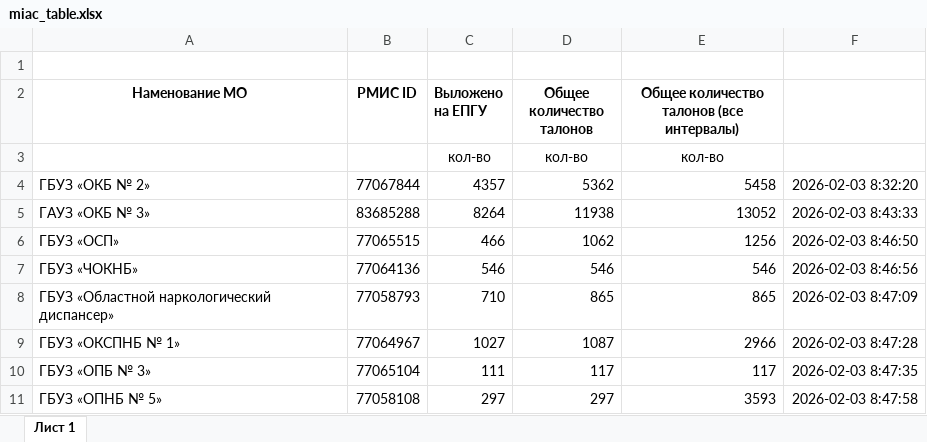
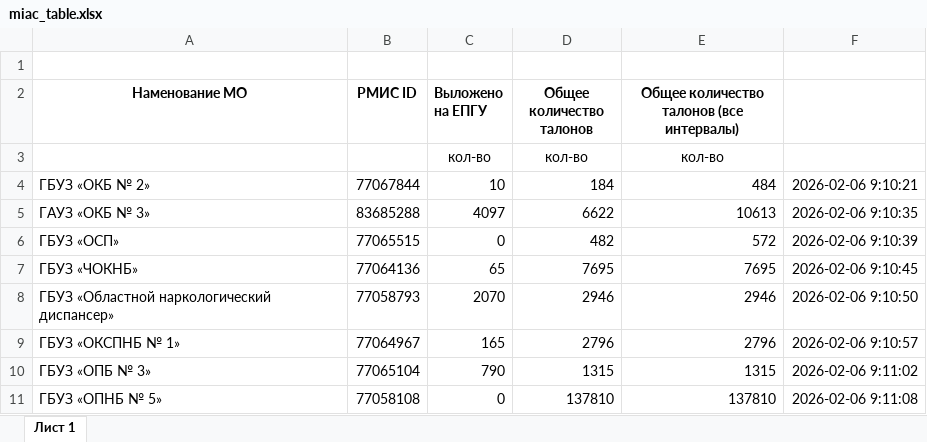
Before and after one commit to flown09/practice, an Excel workbook: miac_table.xlsx, sheet Лист 1, drawn as a sheet; only a part is shown; values as stored, in another font and other column widths than the file's, no borders; the diff covers the shown part only; the diff names each change by its address in the sheet, - before the commit and + after, or states it on an @@ line.

```diff
--- a/miac_table.xlsx (sheet Лист 1)
+++ b/miac_table.xlsx (sheet Лист 1)
-C4 (Выложено на ЕПГУ): 4357
+C4 (Выложено на ЕПГУ): 10
-D4 (Общее количество талонов): 5362
+D4 (Общее количество талонов): 184
-E4: 5458
+E4: 484
-F4: 2026-02-03 8:32:20
+F4: 2026-02-06 9:10:21
-C5 (Выложено на ЕПГУ): 8264
+C5 (Выложено на ЕПГУ): 4097
-D5 (Общее количество талонов): 11938
+D5 (Общее количество талонов): 6622
-E5: 13052
+E5: 10613
-F5: 2026-02-03 8:43:33
+F5: 2026-02-06 9:10:35
-C6 (Выложено на ЕПГУ): 466
+C6 (Выложено на ЕПГУ): 0
-D6 (Общее количество талонов): 1062
+D6 (Общее количество талонов): 482
-E6: 1256
+E6: 572
-F6: 2026-02-03 8:46:50
+F6: 2026-02-06 9:10:39
-C7 (Выложено на ЕПГУ): 546
+C7 (Выложено на ЕПГУ): 65
-D7 (Общее количество талонов): 546
+D7 (Общее количество талонов): 7695
-E7: 546
+E7: 7695
-F7: 2026-02-03 8:46:56
+F7: 2026-02-06 9:10:45
-C8 (Выложено на ЕПГУ): 710
+C8 (Выложено на ЕПГУ): 2070
-D8 (Общее количество талонов): 865
+D8 (Общее количество талонов): 2946
-E8: 865
+E8: 2946
-F8: 2026-02-03 8:47:09
+F8: 2026-02-06 9:10:50
-C9 (Выложено на ЕПГУ): 1027
+C9 (Выложено на ЕПГУ): 165
-D9 (Общее количество талонов): 1087
+D9 (Общее количество талонов): 2796
-E9: 2966
+E9: 2796
-F9: 2026-02-03 8:47:28
+F9: 2026-02-06 9:10:57
-C10 (Выложено на ЕПГУ): 111
+C10 (Выложено на ЕПГУ): 790
-D10 (Общее количество талонов): 117
+D10 (Общее количество талонов): 1315
-E10: 117
+E10: 1315
-F10: 2026-02-03 8:47:35
+F10: 2026-02-06 9:11:02
-C11 (Выложено на ЕПГУ): 297
+C11 (Выложено на ЕПГУ): 0
-D11 (Общее количество талонов): 297
+D11 (Общее количество талонов): 137810
-E11: 3593
+E11: 137810
-F11: 2026-02-03 8:47:58
+F11: 2026-02-06 9:11:08
```
Also changed, not shown: 312 edited cells elsewhere in this sheet, 1 other file.
